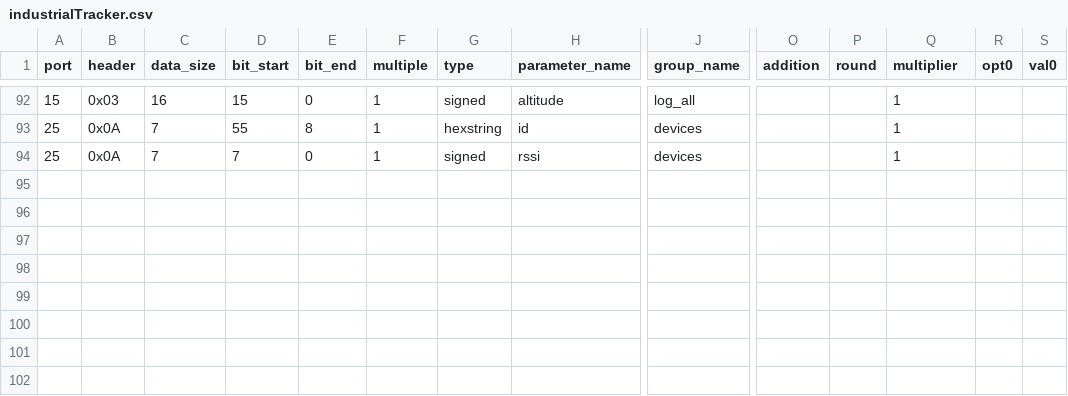
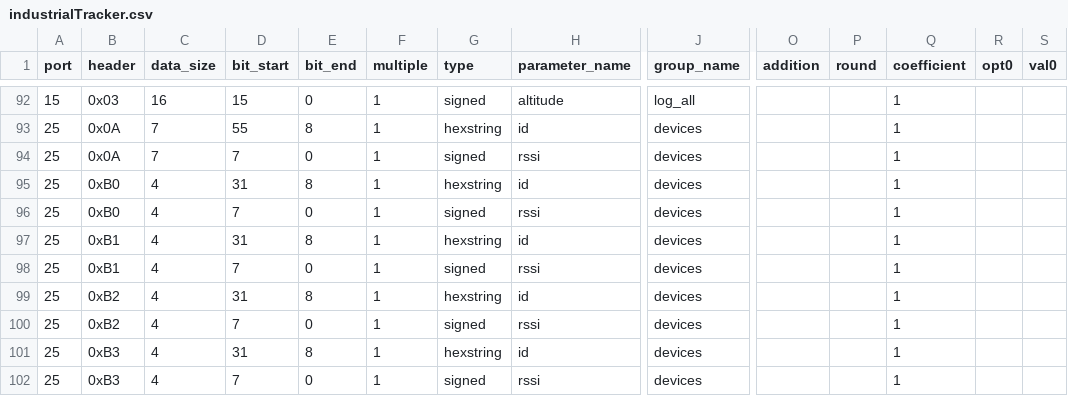
Before and after one commit to taraskuzyk/tek-sensor-config-backend-x-telia, a CSV file: resources/industrialTracker.csv, drawn as a sheet; only a part is shown, gaps mark what is left out; rows hold the shown columns only; the diff names each change by its address in the sheet, - before the commit and + after, or states it on an @@ line.

```diff
--- a/resources/industrialTracker.csv
+++ b/resources/industrialTracker.csv
-Q1: multiplier
+Q1: coefficient
+row 95: 25 | 0xB0 | 4 | 31 | 8 | 1 | hexstring | id | devices |  |  | 1
+row 96: 25 | 0xB0 | 4 | 7 | 0 | 1 | signed | rssi | devices |  |  | 1
+row 97: 25 | 0xB1 | 4 | 31 | 8 | 1 | hexstring | id | devices |  |  | 1
+row 98: 25 | 0xB1 | 4 | 7 | 0 | 1 | signed | rssi | devices |  |  | 1
+row 99: 25 | 0xB2 | 4 | 31 | 8 | 1 | hexstring | id | devices |  |  | 1
+row 100: 25 | 0xB2 | 4 | 7 | 0 | 1 | signed | rssi | devices |  |  | 1
+row 101: 25 | 0xB3 | 4 | 31 | 8 | 1 | hexstring | id | devices |  |  | 1
+row 102: 25 | 0xB3 | 4 | 7 | 0 | 1 | signed | rssi | devices |  |  | 1
```
Also changed, not shown: resources/_availableSensors.csv, resources/agriculturalSensor.csv, 9 other files.
